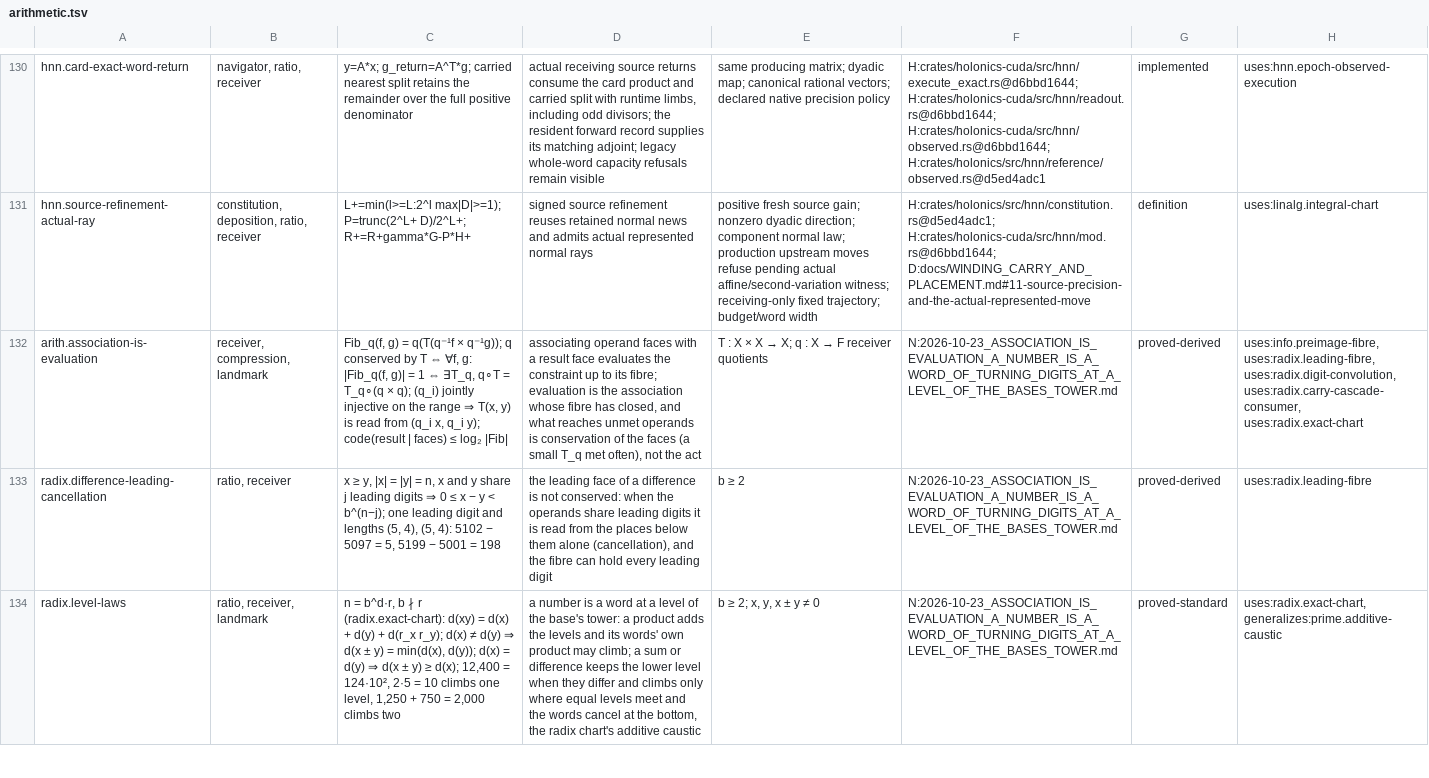
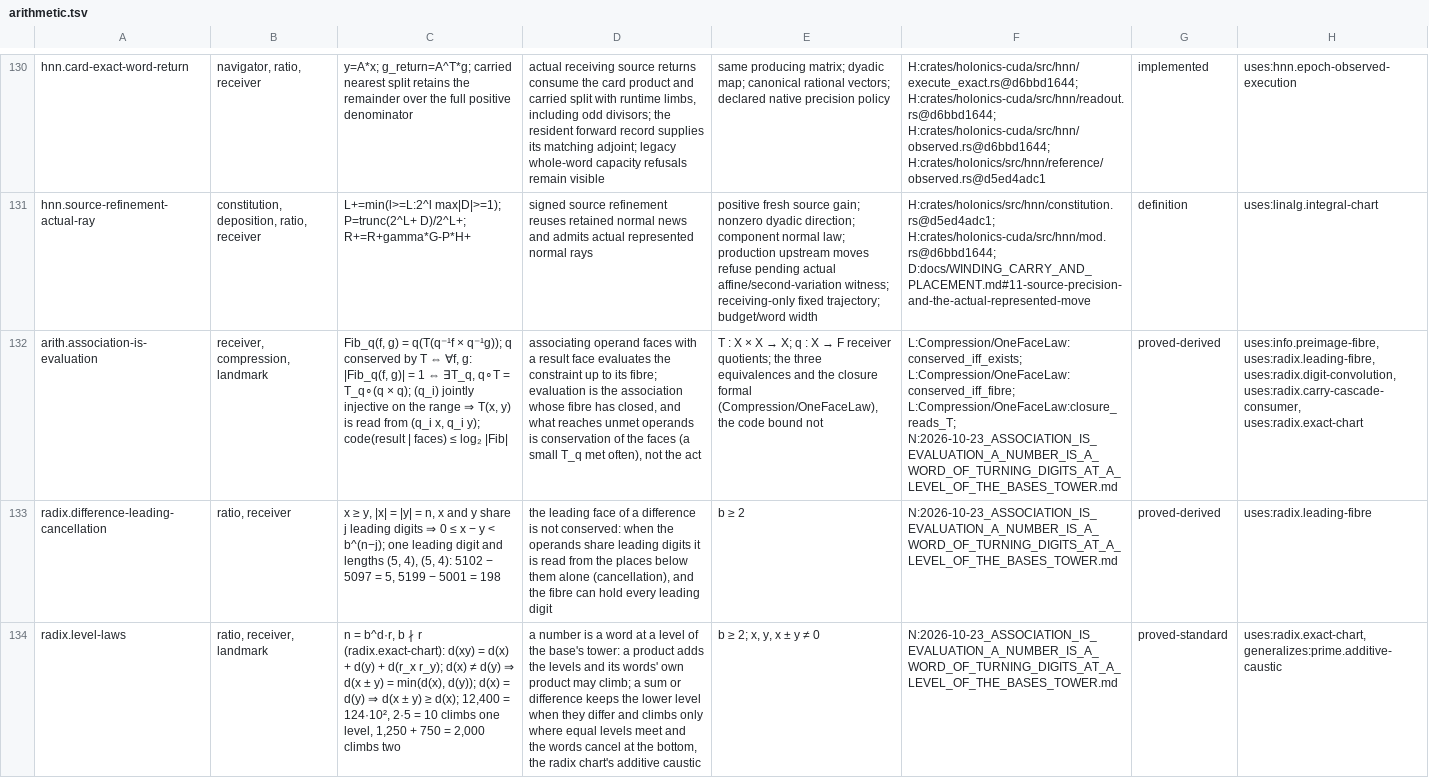
Before and after one commit to brandonrdug/holonics, a TSV file: docs/atlas/arithmetic.tsv, drawn as a sheet; only a part is shown, gaps mark what is left out; the diff covers the shown part only; the diff names each change by its address in the sheet, - before the commit and + after, or states it on an @@ line.

```diff
--- a/docs/atlas/arithmetic.tsv
+++ b/docs/atlas/arithmetic.tsv
-E132: …F receiver quotients
+E132: …F receiver quotients; the three equivalences and the closure formal (Compression/OneFaceLaw), the code bound not
-F132: N:2026-10-23_ASSOCIATION_IS_EVALUATION_A_NUMBER_IS_A_WORD_OF_TURNING_DIGITS_AT_A_LEVEL_OF_THE_BASES_TOWER.md
+F132: L:Compression/OneFaceLaw:conserved_iff_exists; L:Compression/OneFaceLaw:conserved_iff_fibre; L:Compression/OneFaceLaw:closure_reads_T; N:2026-10-23_ASSOCIATION_IS_EVALUATION_A_NUMBER_IS_A_WORD_OF_TURNING_DIGITS_AT_A_LEVEL_OF_THE_BASES_TOWER.md
```
Also changed, not shown: 2 edited cells elsewhere in this file, docs/atlas/geometry.tsv, docs/atlas/information.tsv, 16 other files.
